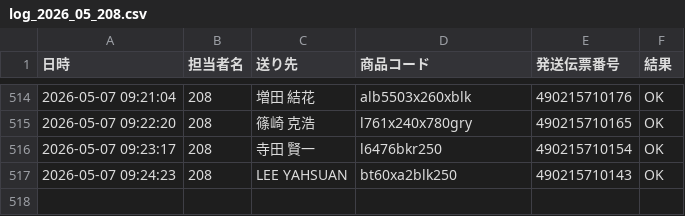
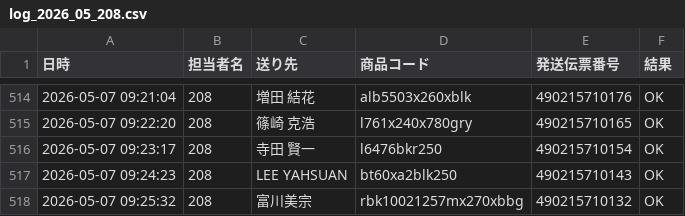
Before and after one commit to hirono-s1015/picking-app, a CSV file: logs/log_2026_05_208.csv, drawn as a sheet; only a part is shown, gaps mark what is left out; the diff names each change by its address in the sheet, - before the commit and + after, or states it on an @@ line.

Commit message:
[log] 490215710132 OK

```diff
--- a/logs/log_2026_05_208.csv
+++ b/logs/log_2026_05_208.csv
+row 518: 2026-05-07 09:25:32 | 208 | 富川美宗 | rbk10021257mx270xbbg | 490215710132 | OK
```
